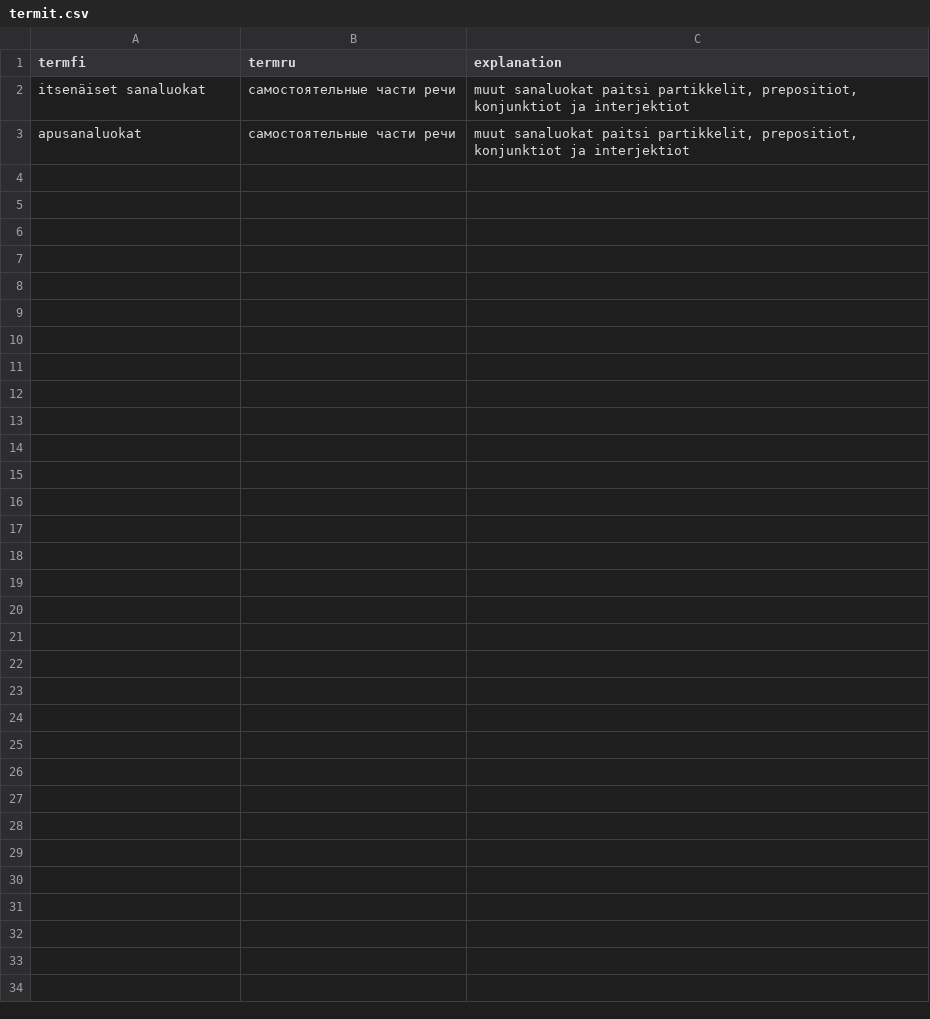
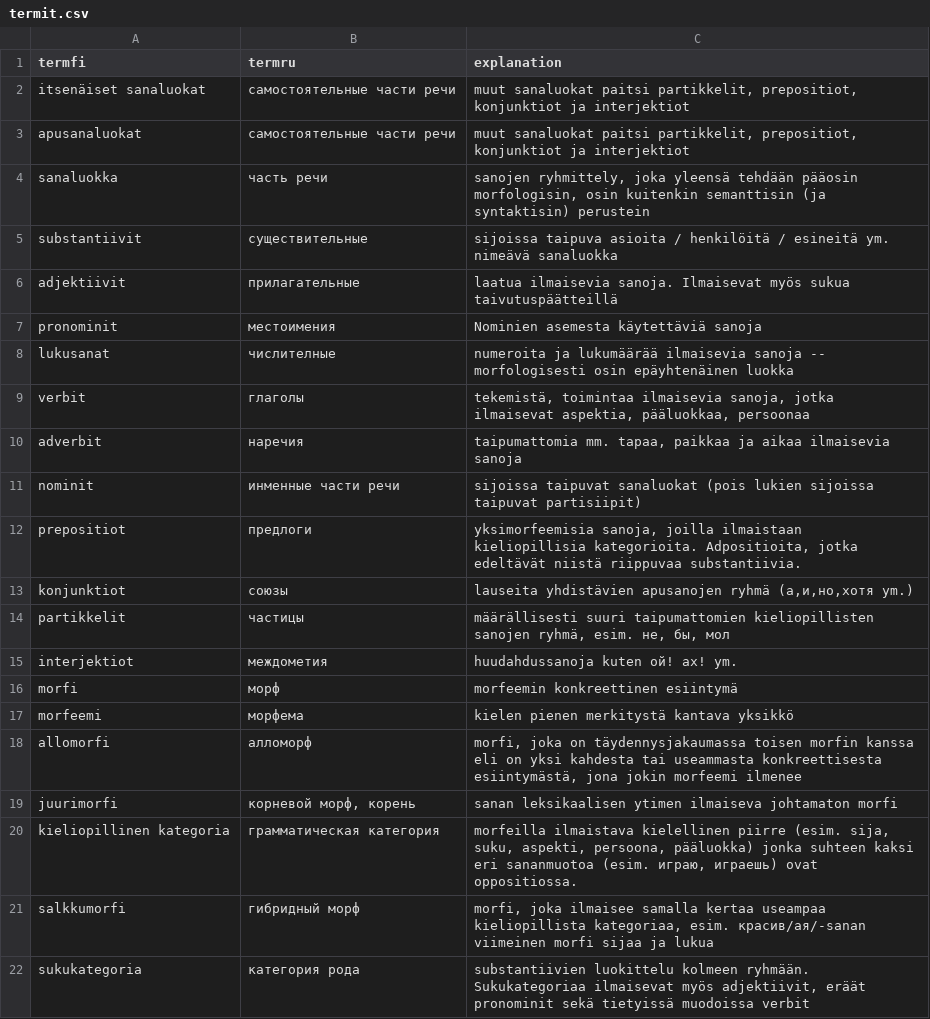
Before and after one commit to hrmJ/morfologia, a CSV file: data/termit.csv, drawn as a sheet; only a part is shown; the diff covers the shown part only.

Commit message:
mm. termit

```diff
--- a/data/termit.csv
+++ b/data/termit.csv
@@ -3 +3,20 @@ itsenäiset sanaluokat;самостоятельные части речи;muut s
 apusanaluokat;самостоятельные части речи;muut sanaluokat paitsi partikkelit, prepositiot, konjunktiot ja interjektiot
+sanaluokka;часть речи;sanojen ryhmittely, joka yleensä tehdään pääosin morfologisin, osin kuitenkin semanttisin (ja syntaktisin) perustein
+substantiivit;существительные;sijoissa taipuva asioita / henkilöitä / esineitä ym. nimeävä sanaluokka
+adjektiivit;прилагательные;laatua ilmaisevia sanoja. Ilmaisevat myös sukua taivutuspäätteillä
+pronominit;местоимения;Nominien asemesta käytettäviä sanoja
+lukusanat;числителные;numeroita ja lukumäärää ilmaisevia sanoja -- morfologisesti osin epäyhtenäinen luokka
+verbit;глаголы;tekemistä, toimintaa ilmaisevia sanoja, jotka ilmaisevat aspektia, pääluokkaa, persoonaa
+adverbit;наречия;taipumattomia mm. tapaa, paikkaa ja aikaa ilmaisevia sanoja
+nominit;инменные части речи;sijoissa taipuvat sanaluokat (pois lukien sijoissa taipuvat partisiipit)
+prepositiot;предлоги;yksimorfeemisia sanoja, joilla ilmaistaan kieliopillisia kategorioita. Adpositioita, jotka edeltävät niistä riippuvaa substantiivia.
+konjunktiot;союзы;lauseita yhdistävien apusanojen ryhmä (а,и,но,хотя ym.)
+partikkelit;частицы;määrällisesti suuri taipumattomien kieliopillisten sanojen ryhmä, esim. не, бы, мол
+interjektiot;междометия;huudahdussanoja kuten ой! ах! ym.
+morfi;морф;morfeemin konkreettinen esiintymä
+morfeemi;морфема;kielen pienen merkitystä kantava yksikkö
+allomorfi;алломорф;morfi, joka on täydennysjakaumassa toisen morfin kanssa eli on yksi kahdesta tai useammasta konkreettisesta esiintymästä, jona jokin morfeemi ilmenee
+juurimorfi;корневой морф, корень;sanan leksikaalisen ytimen ilmaiseva johtamaton morfi
+kieliopillinen kategoria;грамматическая категория;morfeilla ilmaistava kielellinen piirre (esim. sija, suku, aspekti, persoona, pääluokka) jonka suhteen kaksi eri sananmuotoa (esim. играю, играешь) ovat oppositiossa.
+salkkumorfi;гибридный морф;morfi, joka ilmaisee samalla kertaa useampaa kieliopillista kategoriaa, esim. красив/ая/-sanan viimeinen morfi sijaa ja lukua
+sukukategoria;категория рода;substantiivien luokittelu kolmeen ryhmään. Sukukategoriaa ilmaisevat myös adjektiivit, eräät pronominit sekä tietyissä muodoissa verbit
```
Also changed, not shown: 26 added rows elsewhere in this file, 11 other files.
